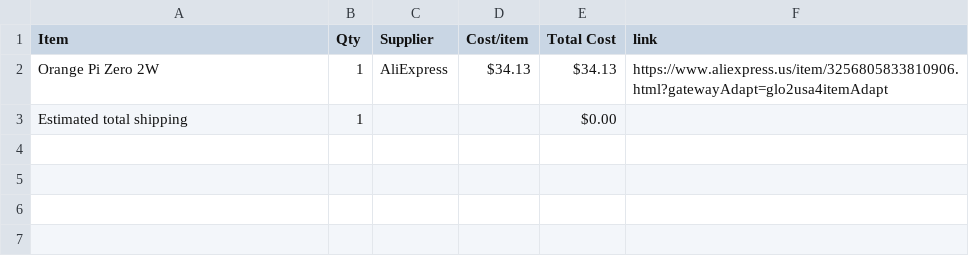
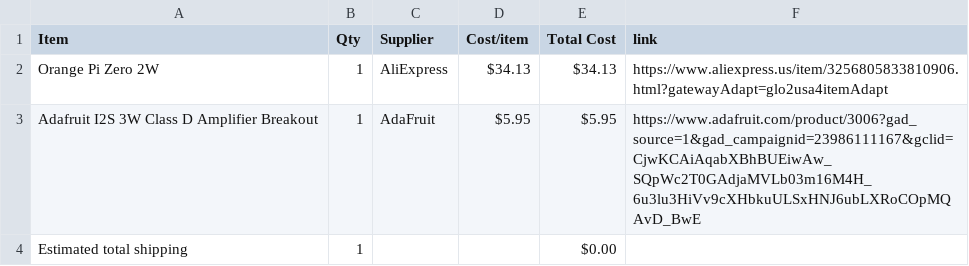
Before and after one commit to Toothless-the-Coder/Jarvis, a CSV file: BOM.csv, drawn as a sheet; the diff names each change by its address in the sheet, - before the commit and + after, or states it on an @@ line.

Commit message:
Sync Jarvis from Half Life

```diff
--- a/BOM.csv
+++ b/BOM.csv
+row 3: Adafruit I2S 3W Class D Amplifier Breakout | 1 | AdaFruit | $5.95 | $5.95 | https://www.adafruit.com/product/3006?gad_source=1&gad_campaignid=23986111167&gclid=CjwKCAiAqabXBhBUEiwAw_SQpWc2T0GAdjaMVLb03m16M4H_6u3lu3HiVv9cXHbkuULSxHNJ6ubLXRoCOpMQAvD_BwE
```
